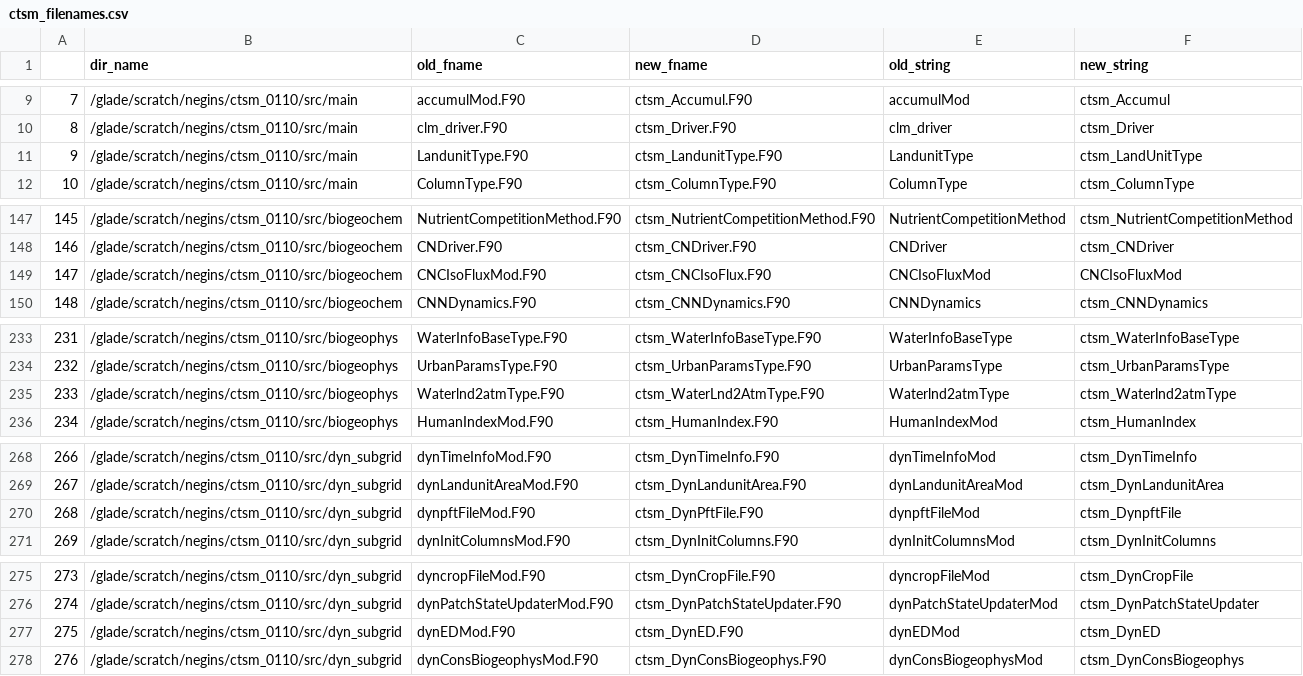
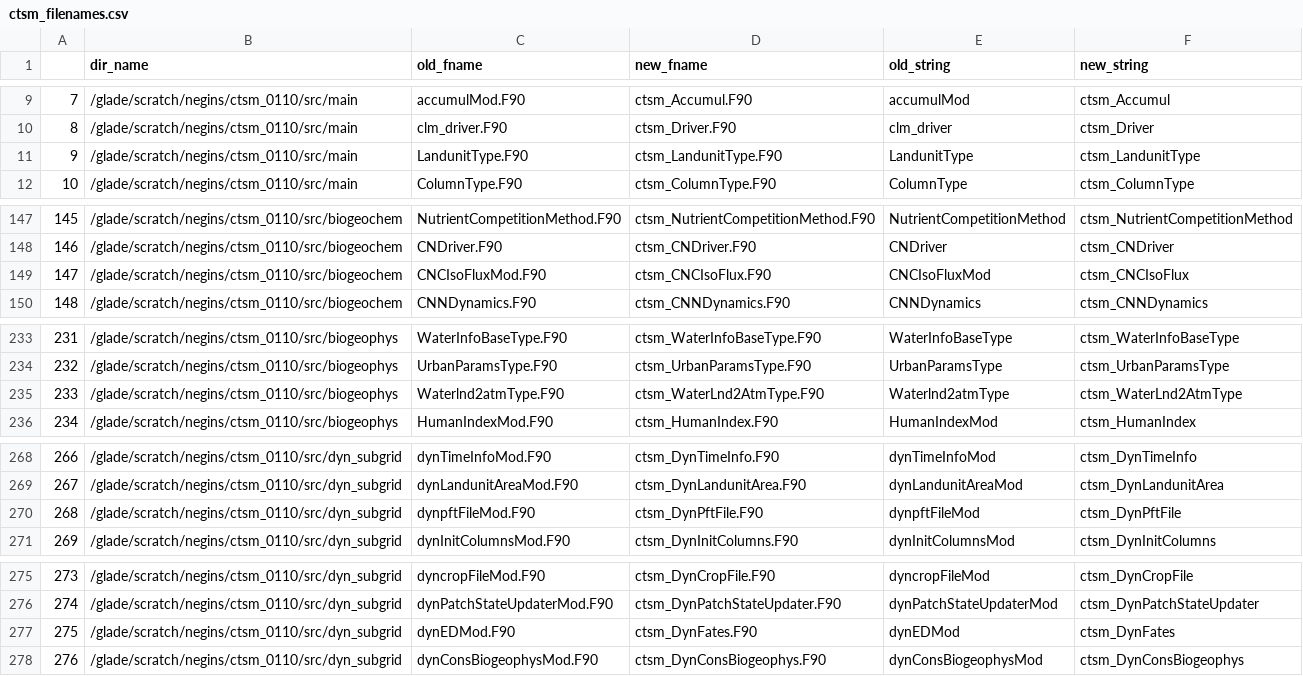
Before and after one commit to negin513/ctsm_filenames, a CSV file: ctsm_filenames.csv, drawn as a sheet; only a part is shown, gaps mark what is left out; the diff covers the shown part only.

Commit message:
making some corrections and file name improvements (surfrd --> SurfRead) (ED --> Fates) (CNM--> CNMaint) and (CNG--> CNGrowth).

```diff
--- a/ctsm_filenames.csv
+++ b/ctsm_filenames.csv
@@ -10,3 +10,3 @@
 8,/glade/scratch/negins/ctsm_0110/src/main,clm_driver.F90,ctsm_Driver.F90,clm_driver,ctsm_Driver
-9,/glade/scratch/negins/ctsm_0110/src/main,LandunitType.F90,ctsm_LandunitType.F90,LandunitType,ctsm_LandUnitType
+9,/glade/scratch/negins/ctsm_0110/src/main,LandunitType.F90,ctsm_LandunitType.F90,LandunitType,ctsm_LandunitType
 10,/glade/scratch/negins/ctsm_0110/src/main,ColumnType.F90,ctsm_ColumnType.F90,ColumnType,ctsm_ColumnType
@@ -148,3 +148,3 @@
 146,/glade/scratch/negins/ctsm_0110/src/biogeochem,CNDriver.F90,ctsm_CNDriver.F90,CNDriver,ctsm_CNDriver
-147,/glade/scratch/negins/ctsm_0110/src/biogeochem,CNCIsoFluxMod.F90,ctsm_CNCIsoFlux.F90,CNCIsoFluxMod,CNCIsoFluxMod
+147,/glade/scratch/negins/ctsm_0110/src/biogeochem,CNCIsoFluxMod.F90,ctsm_CNCIsoFlux.F90,CNCIsoFluxMod,ctsm_CNCIsoFlux
 148,/glade/scratch/negins/ctsm_0110/src/biogeochem,CNNDynamics.F90,ctsm_CNNDynamics.F90,CNNDynamics,ctsm_CNNDynamics
@@ -234,3 +234,3 @@
 232,/glade/scratch/negins/ctsm_0110/src/biogeophys,UrbanParamsType.F90,ctsm_UrbanParamsType.F90,UrbanParamsType,ctsm_UrbanParamsType
-233,/glade/scratch/negins/ctsm_0110/src/biogeophys,Waterlnd2atmType.F90,ctsm_WaterLnd2AtmType.F90,Waterlnd2atmType,ctsm_Waterlnd2atmType
+233,/glade/scratch/negins/ctsm_0110/src/biogeophys,Waterlnd2atmType.F90,ctsm_WaterLnd2AtmType.F90,Waterlnd2atmType,ctsm_WaterLnd2AtmType
 234,/glade/scratch/negins/ctsm_0110/src/biogeophys,HumanIndexMod.F90,ctsm_HumanIndex.F90,HumanIndexMod,ctsm_HumanIndex
@@ -269,3 +269,3 @@
 267,/glade/scratch/negins/ctsm_0110/src/dyn_subgrid,dynLandunitAreaMod.F90,ctsm_DynLandunitArea.F90,dynLandunitAreaMod,ctsm_DynLandunitArea
-268,/glade/scratch/negins/ctsm_0110/src/dyn_subgrid,dynpftFileMod.F90,ctsm_DynPftFile.F90,dynpftFileMod,ctsm_DynpftFile
+268,/glade/scratch/negins/ctsm_0110/src/dyn_subgrid,dynpftFileMod.F90,ctsm_DynPftFile.F90,dynpftFileMod,ctsm_DynPftFile
 269,/glade/scratch/negins/ctsm_0110/src/dyn_subgrid,dynInitColumnsMod.F90,ctsm_DynInitColumns.F90,dynInitColumnsMod,ctsm_DynInitColumns
@@ -276,3 +276,3 @@
 274,/glade/scratch/negins/ctsm_0110/src/dyn_subgrid,dynPatchStateUpdaterMod.F90,ctsm_DynPatchStateUpdater.F90,dynPatchStateUpdaterMod,ctsm_DynPatchStateUpdater
-275,/glade/scratch/negins/ctsm_0110/src/dyn_subgrid,dynEDMod.F90,ctsm_DynED.F90,dynEDMod,ctsm_DynED
+275,/glade/scratch/negins/ctsm_0110/src/dyn_subgrid,dynEDMod.F90,ctsm_DynFates.F90,dynEDMod,ctsm_DynFates
 276,/glade/scratch/negins/ctsm_0110/src/dyn_subgrid,dynConsBiogeophysMod.F90,ctsm_DynConsBiogeophys.F90,dynConsBiogeophysMod,ctsm_DynConsBiogeophys
```
Also changed, not shown: 11 edited cells elsewhere in this file.
